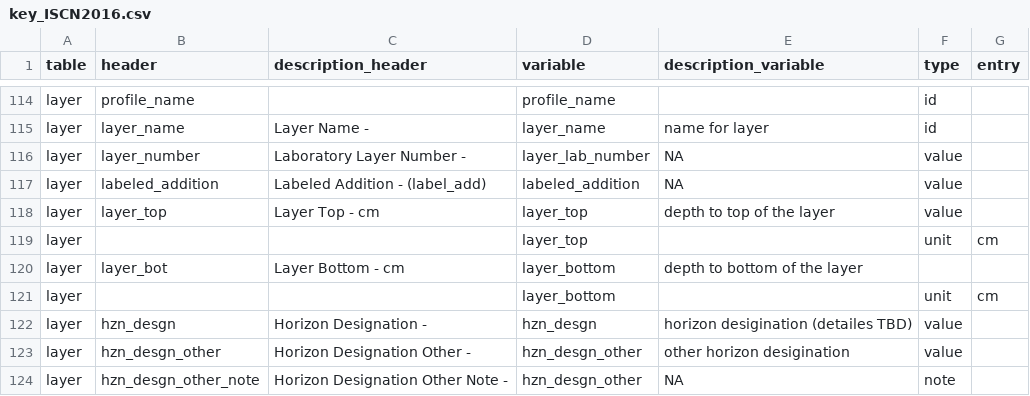
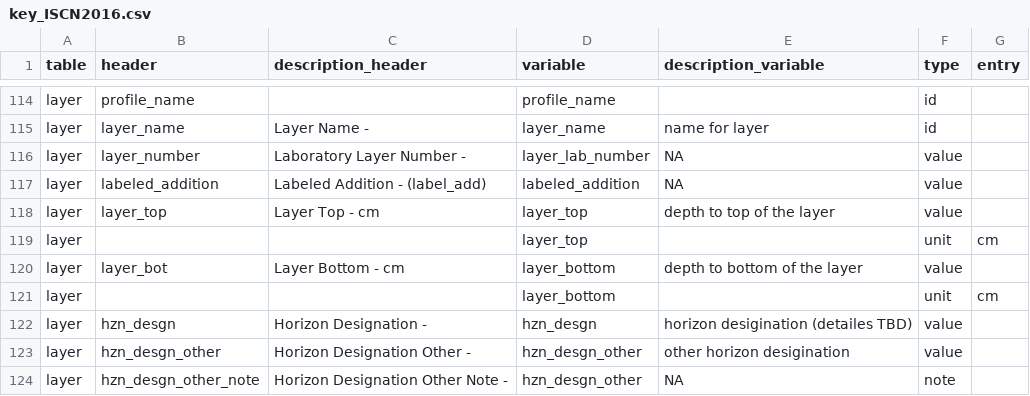
Before and after one commit to ISCN/SOCDRaHR2, a CSV file: data-raw/key_ISCN2016.csv, drawn as a sheet; only a part is shown, gaps mark what is left out.

Commit message:
fix layer bottom type for ISCN 2016 template ;

```diff
--- a/data-raw/key_ISCN2016.csv
+++ b/data-raw/key_ISCN2016.csv
@@ -119,3 +119,3 @@ layer,layer_top,Layer Top - cm,layer_top,depth to top of the layer,value,
 layer,,,layer_top,,unit,cm
-layer,layer_bot,Layer Bottom - cm,layer_bottom,depth to bottom of the layer,,
+layer,layer_bot,Layer Bottom - cm,layer_bottom,depth to bottom of the layer,value,
 layer,,,layer_bottom,,unit,cm
```
